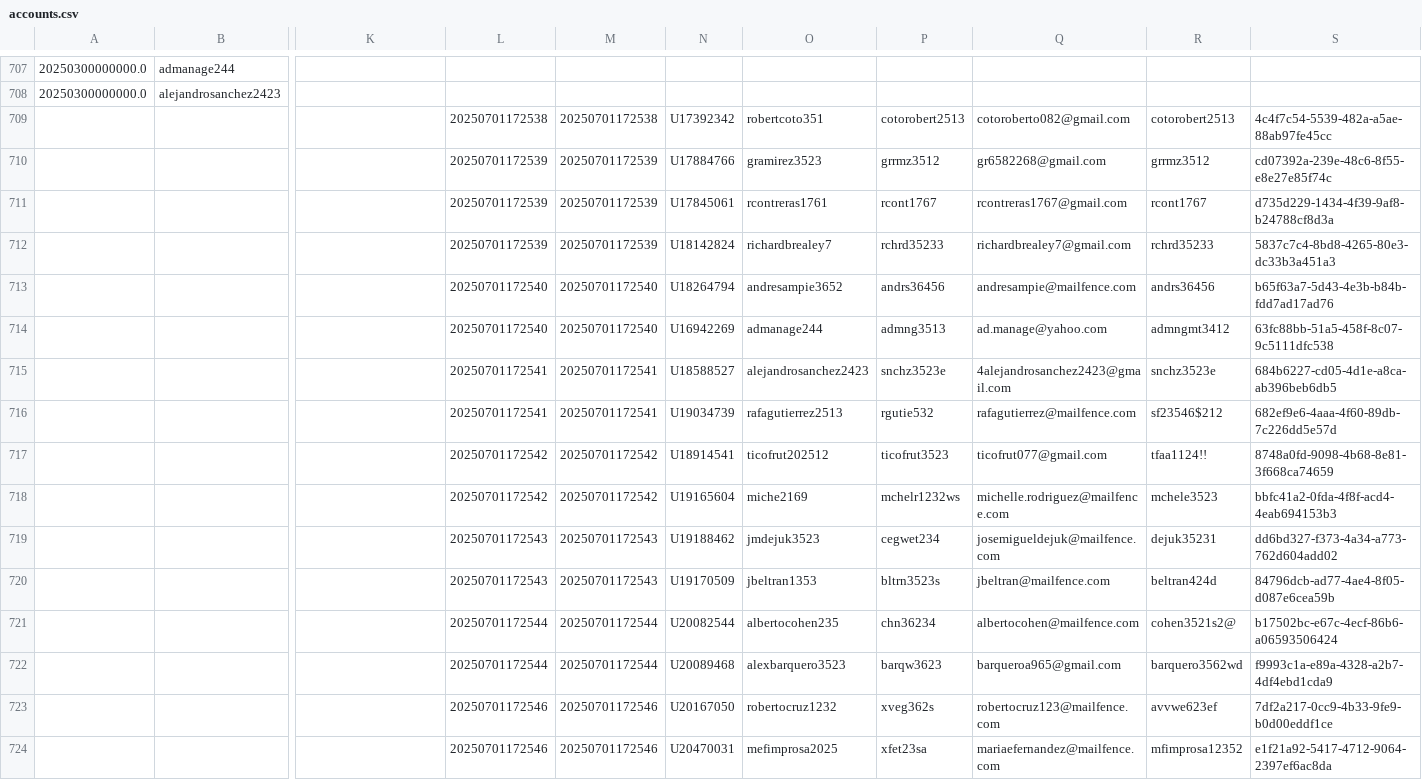
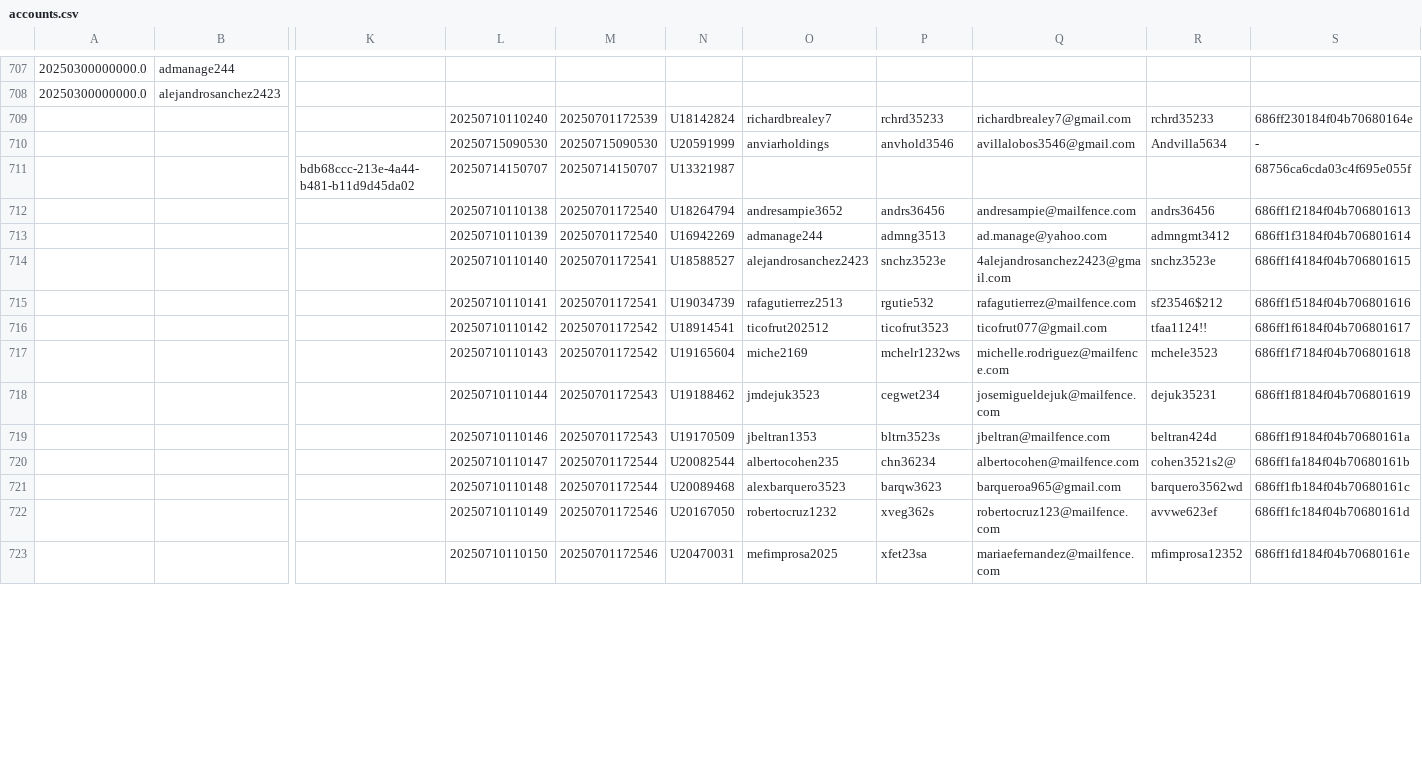
Before and after one commit to agmtrader/agm-api, a CSV file: dev/migration/outputs/accounts.csv (was migration/outputs/accounts.csv), drawn as a sheet; only a part is shown, gaps mark what is left out; removed rows and columns are numbered as before the commit, all else as after; rows hold the shown columns only; the diff covers the shown part only; the diff names each change by its address in the sheet, - before the commit and + after, or states it on an @@ line.

```diff
--- a/migration/outputs/accounts.csv
+++ b/dev/migration/outputs/accounts.csv
-row 709:  |  |  | 20250701172538 | 20250701172538 | U17392342 | robertcoto351 | cotorobert2513 | cotoroberto082@gmail.com | cotorobert2513 | 4c4f7c54-5539-482a-a5ae-88ab97fe45cc
-row 710:  |  |  | 20250701172539 | 20250701172539 | U17884766 | gramirez3523 | grrmz3512 | gr6582268@gmail.com | grrmz3512 | cd07392a-239e-48c6-8f55-e8e27e85f74c
-row 711:  |  |  | 20250701172539 | 20250701172539 | U17845061 | rcontreras1761 | rcont1767 | rcontreras1767@gmail.com | rcont1767 | d735d229-1434-4f39-9af8-b24788cf8d3a
-L709: 20250701172539
+L709: 20250710110240
-S709: 5837c7c4-8bd8-4265-80e3-dc33b3a451a3
+S709: 686ff230184f04b70680164e
+row 710:  |  |  | 20250715090530 | 20250715090530 | U20591999 | anviarholdings | anvhold3546 | avillalobos3546@gmail.com | Andvilla5634 | -
+row 711:  |  | bdb68ccc-213e-4a44-b481-b11d9d45da02 | 20250714150707 | 20250714150707 | U13321987 |  |  |  |  | 68756ca6cda03c4f695e055f
-L712: 20250701172540
+L712: 20250710110138
-S712: b65f63a7-5d43-4e3b-b84b-fdd7ad17ad76
+S712: 686ff1f2184f04b706801613
-L713: 20250701172540
+L713: 20250710110139
-S713: 63fc88bb-51a5-458f-8c07-9c5111dfc538
+S713: 686ff1f3184f04b706801614
-L714: 20250701172541
+L714: 20250710110140
-S714: 684b6227-cd05-4d1e-a8ca-ab396beb6db5
+S714: 686ff1f4184f04b706801615
-L715: 20250701172541
+L715: 20250710110141
-S715: 682ef9e6-4aaa-4f60-89db-7c226dd5e57d
+S715: 686ff1f5184f04b706801616
-L716: 20250701172542
+L716: 20250710110142
-S716: 8748a0fd-9098-4b68-8e81-3f668ca74659
+S716: 686ff1f6184f04b706801617
-L717: 20250701172542
+L717: 20250710110143
-S717: bbfc41a2-0fda-4f8f-acd4-4eab694153b3
+S717: 686ff1f7184f04b706801618
-L718: 20250701172543
+L718: 20250710110144
-S718: dd6bd327-f373-4a34-a773-762d604add02
+S718: 686ff1f8184f04b706801619
-L719: 20250701172543
+L719: 20250710110146
-S719: 84796dcb-ad77-4ae4-8f05-d087e6cea59b
+S719: 686ff1f9184f04b70680161a
-L720: 20250701172544
+L720: 20250710110147
-S720: b17502bc-e67c-4ecf-86b6-a06593506424
+S720: 686ff1fa184f04b70680161b
-L721: 20250701172544
+L721: 20250710110148
-S721: f9993c1a-e89a-4328-a2b7-4df4ebd1cda9
+S721: 686ff1fb184f04b70680161c
-L722: 20250701172546
+L722: 20250710110149
-S722: 7df2a217-0cc9-4b33-9fe9-b0d00eddf1ce
+S722: 686ff1fc184f04b70680161d
-L723: 20250701172546
+L723: 20250710110150
-S723: e1f21a92-5417-4712-9064-2397ef6ac8da
+S723: 686ff1fd184f04b70680161e
```
Also changed, not shown: 3 added rows and 42 edited cells elsewhere in this file, dev/migration/outputs/all.csv, dev/migration/outputs/clients.csv, 29 other files.
